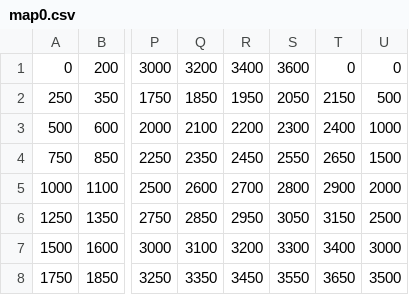
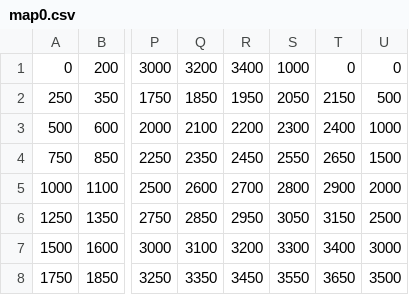
Before and after one commit to killgriff22/ForcedInduction, a CSV file: map0.csv, drawn as a sheet; only a part is shown, gaps mark what is left out; the diff names each change by its address in the sheet, - before the commit and + after, or states it on an @@ line.

```diff
--- a/map0.csv
+++ b/map0.csv
-S1: 3600
+S1: 1000
```
Also changed, not shown: 15 other files.
